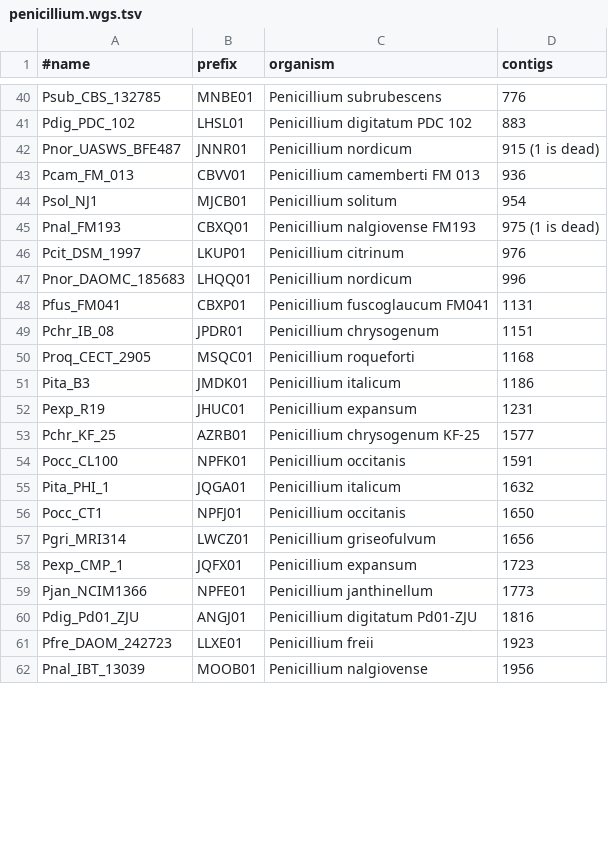
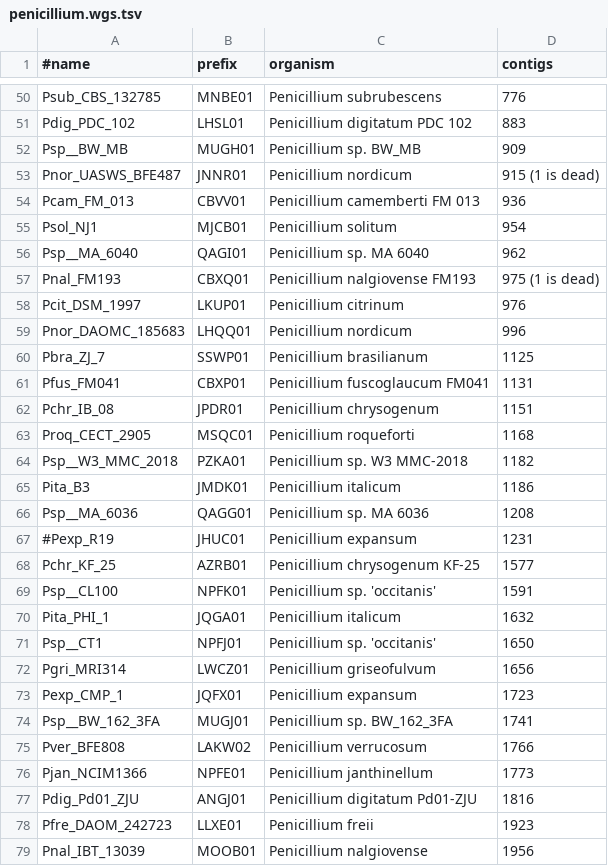
Before and after one commit to wang-q/withncbi, a TSV file: pop/penicillium.wgs.tsv, drawn as a sheet; only a part is shown, gaps mark what is left out; the diff covers the shown part only.

Commit message:
penicillium

```diff
--- a/pop/penicillium.wgs.tsv
+++ b/pop/penicillium.wgs.tsv
@@ -41,2 +51,3 @@ Psub_CBS_132785	MNBE01	Penicillium subrubescens	776
 Pdig_PDC_102	LHSL01	Penicillium digitatum PDC 102	883
+Psp__BW_MB	MUGH01	Penicillium sp. BW_MB	909
 Pnor_UASWS_BFE487	JNNR01	Penicillium nordicum	915 (1 is dead)
@@ -44,2 +55,3 @@ Pcam_FM_013	CBVV01	Penicillium camemberti FM 013	936
 Psol_NJ1	MJCB01	Penicillium solitum	954
+Psp__MA_6040	QAGI01	Penicillium sp. MA 6040	962
 Pnal_FM193	CBXQ01	Penicillium nalgiovense FM193	975 (1 is dead)
@@ -47,2 +59,3 @@ Pcit_DSM_1997	LKUP01	Penicillium citrinum	976
 Pnor_DAOMC_185683	LHQQ01	Penicillium nordicum	996
+Pbra_ZJ_7	SSWP01	Penicillium brasilianum	1125
 Pfus_FM041	CBXP01	Penicillium fuscoglaucum FM041	1131
@@ -50,10 +63,14 @@ Pchr_IB_08	JPDR01	Penicillium chrysogenum	1151
 Proq_CECT_2905	MSQC01	Penicillium roqueforti	1168
+Psp__W3_MMC_2018	PZKA01	Penicillium sp. W3 MMC-2018	1182
 Pita_B3	JMDK01	Penicillium italicum	1186
-Pexp_R19	JHUC01	Penicillium expansum	1231
+Psp__MA_6036	QAGG01	Penicillium sp. MA 6036	1208
+#Pexp_R19	JHUC01	Penicillium expansum	1231
 Pchr_KF_25	AZRB01	Penicillium chrysogenum KF-25	1577
-Pocc_CL100	NPFK01	Penicillium occitanis	1591
+Psp__CL100	NPFK01	Penicillium sp. 'occitanis'	1591
 Pita_PHI_1	JQGA01	Penicillium italicum	1632
-Pocc_CT1	NPFJ01	Penicillium occitanis	1650
+Psp__CT1	NPFJ01	Penicillium sp. 'occitanis'	1650
 Pgri_MRI314	LWCZ01	Penicillium griseofulvum	1656
 Pexp_CMP_1	JQFX01	Penicillium expansum	1723
+Psp__BW_162_3FA	MUGJ01	Penicillium sp. BW_162_3FA	1741
+Pver_BFE808	LAKW02	Penicillium verrucosum	1766
 Pjan_NCIM1366	NPFE01	Penicillium janthinellum	1773
```
Also changed, not shown: 12 added rows, 1 removed row and 4 edited cells elsewhere in this file, 2 other files.
